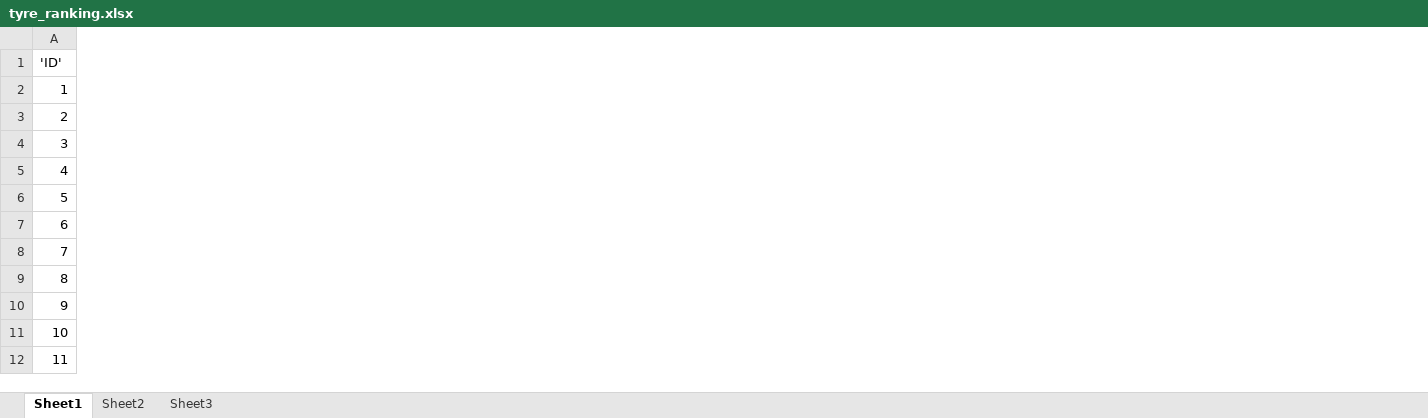
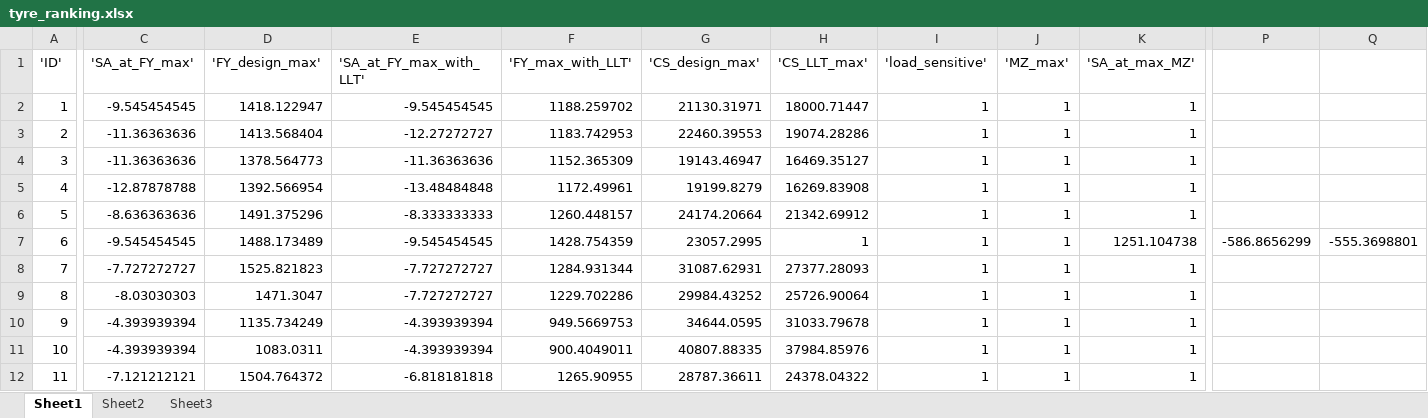
Before and after one commit to Infinity265/cmt_tyre_toolbox_new, an Excel workbook: model_outputs/tyre_ranking.xlsx, sheet Sheet1, drawn as a sheet; only a part is shown, gaps mark what is left out; values as stored, in another font and other column widths than the file's, no borders; the diff covers the shown part only; the diff names each change by its address in the sheet, - before the commit and + after, or states it on an @@ line.

```diff
--- a/model_outputs/tyre_ranking.xlsx (sheet Sheet1)
+++ b/model_outputs/tyre_ranking.xlsx (sheet Sheet1)
@@ column C ('SA_at_FY_max') unhidden, rows 2-12: -9.545454545 | -11.36363636 | -11.36363636 | -12.87878788 | -8.636363636 | -9.545454545 | -7.727272727 | -8.03030303 | -4.393939394 | -4.393939394 | -7.121212121 @@
@@ column D ('FY_design_max') unhidden, rows 2-12: 1418.122947 | 1413.568404 | 1378.564773 | 1392.566954 | 1491.375296 | 1488.173489 | 1525.821823 | 1471.3047 | 1135.734249 | 1083.0311 | 1504.764372 @@
@@ column E ('SA_at_FY_max_with_LLT') unhidden, rows 2-12: -9.545454545 | -12.27272727 | -11.36363636 | -13.48484848 | -8.333333333 | -9.545454545 | -7.727272727 | -7.727272727 | -4.393939394 | -4.393939394 | -6.818181818 @@
@@ column F ('FY_max_with_LLT') unhidden, rows 2-12: 1188.259702 | 1183.742953 | 1152.365309 | 1172.49961 | 1260.448157 | 1428.754359 | 1284.931344 | 1229.702286 | 949.5669753 | 900.4049011 | 1265.90955 @@
@@ column G ('CS_design_max') unhidden, rows 2-12: 21130.31971 | 22460.39553 | 19143.46947 | 19199.8279 | 24174.20664 | 23057.2995 | 31087.62931 | 29984.43252 | 34644.0595 | 40807.88335 | 28787.36611 @@
@@ column H ('CS_LLT_max') unhidden, rows 2-12: 18000.71447 | 19074.28286 | 16469.35127 | 16269.83908 | 21342.69912 | 1 | 27377.28093 | 25726.90064 | 31033.79678 | 37984.85976 | 24378.04322 @@
@@ column I ('load_sensitive') unhidden, rows 2-12: all 1 @@
@@ column J ('MZ_max') unhidden, rows 2-12: all 1 @@
@@ column K ('SA_at_max_MZ') unhidden, rows 2-12: 1 | 1 | 1 | 1 | 1 | 1251.104738 | 1 | 1 | 1 | 1 | 1 @@
+column P, row 7: -586.8656299
+column Q, row 7: -555.3698801
```
Also changed, not shown: 96 added columns and 4 edited cells elsewhere in this sheet, sheet Sheet3, sheet Sheet2, formulas that keep their value, hidden cells, 3 other files.
